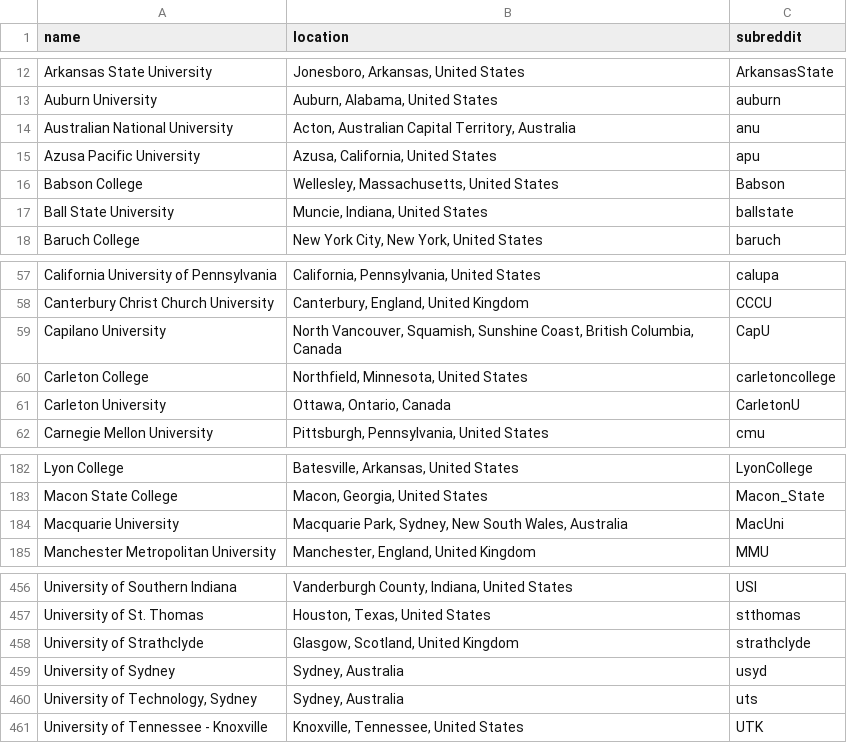
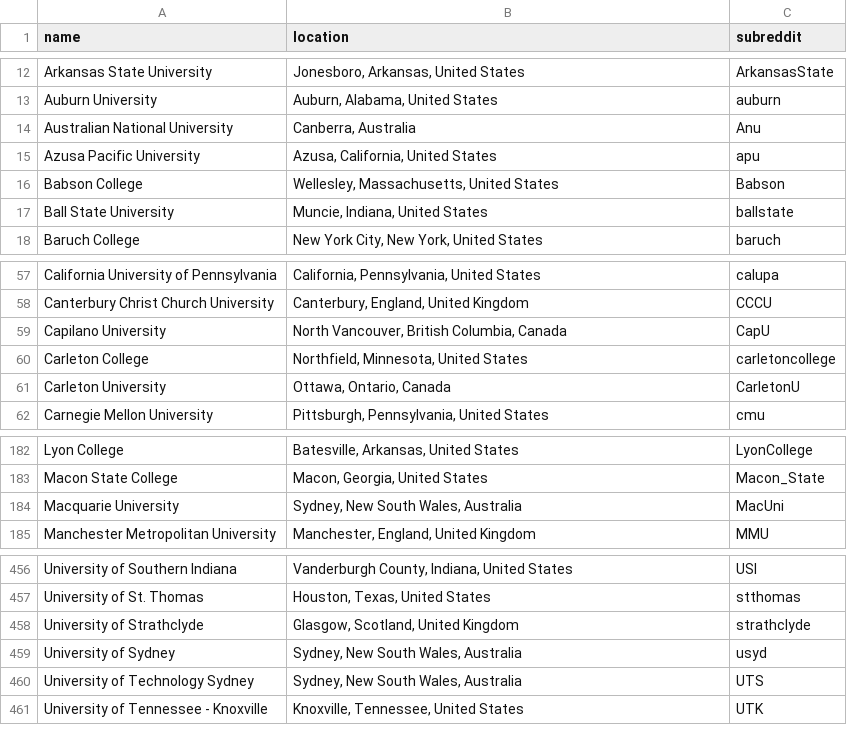
Before and after one commit to karlding/college-subreddits, a CSV file: data/colleges.csv, drawn as a sheet; only a part is shown, gaps mark what is left out.

Commit message:
Misc. cleanup

```diff
--- a/data/colleges.csv
+++ b/data/colleges.csv
@@ -13,3 +13,3 @@ name,location,subreddit
 "Auburn University","Auburn, Alabama, United States",auburn
-"Australian National University","Acton, Australian Capital Territory, Australia",anu
+"Australian National University","Canberra, Australia",Anu
 "Azusa Pacific University","Azusa, California, United States",apu
@@ -58,3 +58,3 @@ name,location,subreddit
 "Canterbury Christ Church University","Canterbury, England, United Kingdom",CCCU
-"Capilano University","North Vancouver, Squamish, Sunshine Coast, British Columbia, Canada",CapU
+"Capilano University","North Vancouver, British Columbia, Canada",CapU
 "Carleton College","Northfield, Minnesota, United States",carletoncollege
@@ -183,3 +183,3 @@ name,location,subreddit
 "Macon State College","Macon, Georgia, United States",Macon_State
-"Macquarie University","Macquarie Park, Sydney, New South Wales, Australia",MacUni
+"Macquarie University","Sydney, New South Wales, Australia",MacUni
 "Manchester Metropolitan University","Manchester, England, United Kingdom",MMU
@@ -458,4 +458,4 @@ name,location,subreddit
 "University of Strathclyde","Glasgow, Scotland, United Kingdom",strathclyde
-"University of Sydney","Sydney, Australia",usyd
-"University of Technology, Sydney","Sydney, Australia",uts
+"University of Sydney","Sydney, New South Wales, Australia",usyd
+"University of Technology Sydney","Sydney, New South Wales, Australia",UTS
 "University of Tennessee - Knoxville","Knoxville, Tennessee, United States",UTK
```
